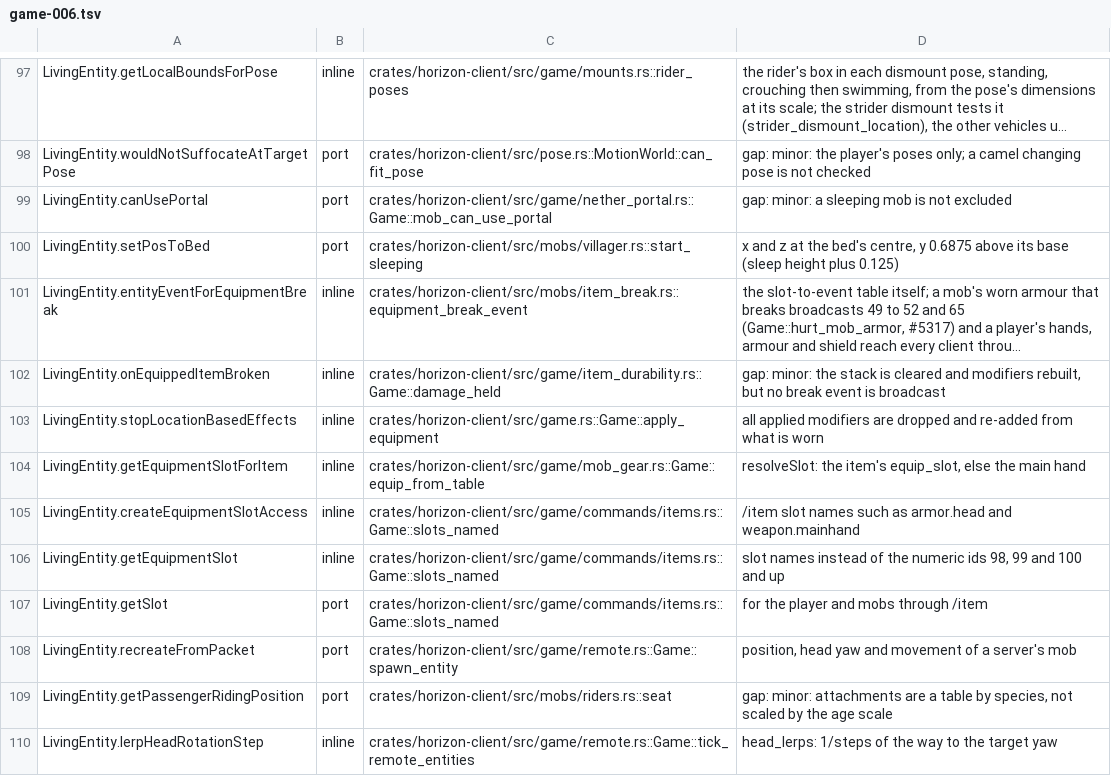
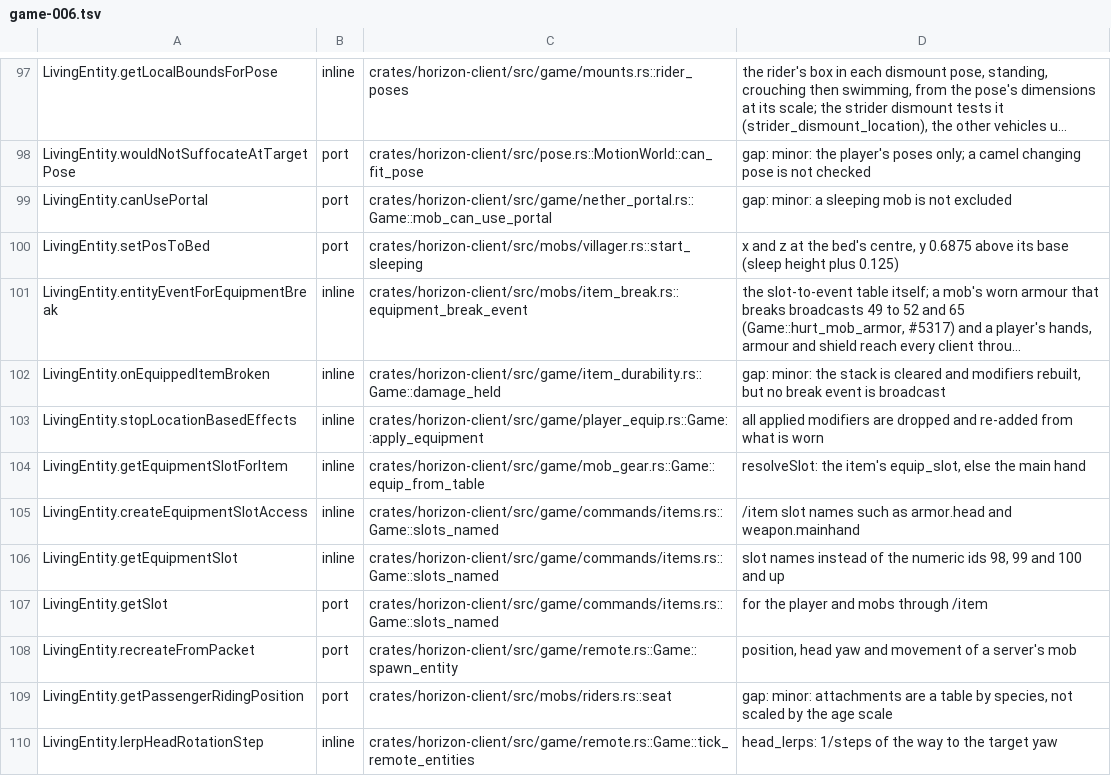
Before and after one commit to heyskylo/horizon-ios, a TSV file: tools/port_map/game-006.tsv, drawn as a sheet; only a part is shown, gaps mark what is left out; long unchanged cells end in …; the diff names each change by its address in the sheet, - before the commit and + after, or states it on an @@ line.

```diff
--- a/tools/port_map/game-006.tsv
+++ b/tools/port_map/game-006.tsv
-C103: crates/horizon-client/src/game.rs::Game::apply_equipment
+C103: crates/horizon-client/src/game/player_equip.rs::Game::apply_equipment
```
Also changed, not shown: 2 other files.
